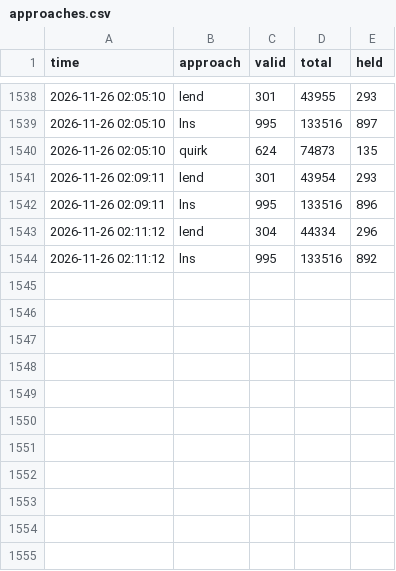
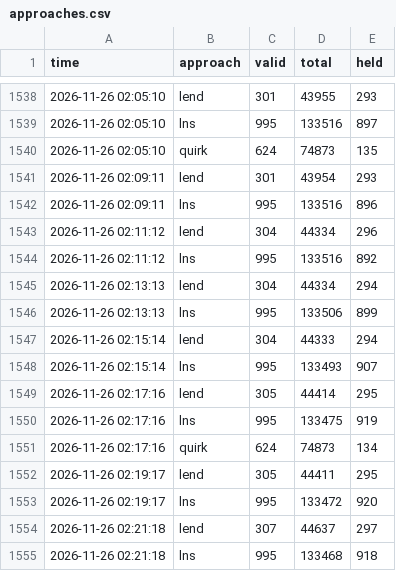
Before and after one commit to Chan-b0b/Santa2026, a CSV file: board/approaches.csv, drawn as a sheet; only a part is shown, gaps mark what is left out.

Commit message:
board: 총점 133368

```diff
--- a/board/approaches.csv
+++ b/board/approaches.csv
@@ -1544 +1544,12 @@ time,approach,valid,total,held
 2026-11-26 02:11:12,lns,995,133516,892
+2026-11-26 02:13:13,lend,304,44334,294
+2026-11-26 02:13:13,lns,995,133506,899
+2026-11-26 02:15:14,lend,304,44333,294
+2026-11-26 02:15:14,lns,995,133493,907
+2026-11-26 02:17:16,lend,305,44414,295
+2026-11-26 02:17:16,lns,995,133475,919
+2026-11-26 02:17:16,quirk,624,74873,134
+2026-11-26 02:19:17,lend,305,44411,295
+2026-11-26 02:19:17,lns,995,133472,920
+2026-11-26 02:21:18,lend,307,44637,297
+2026-11-26 02:21:18,lns,995,133468,918
```
Also changed, not shown: board/history.csv, board/matrix.csv, 1 other file.
